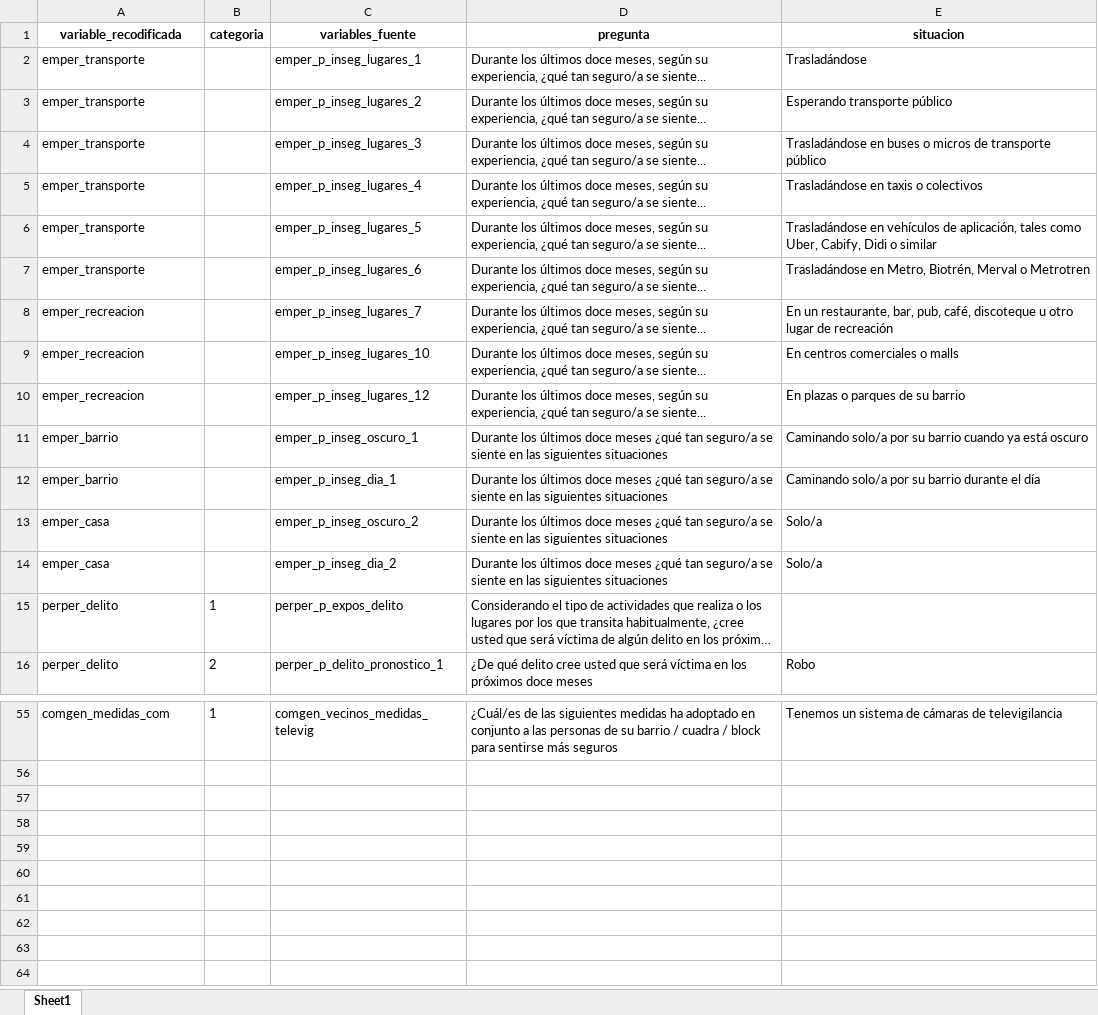
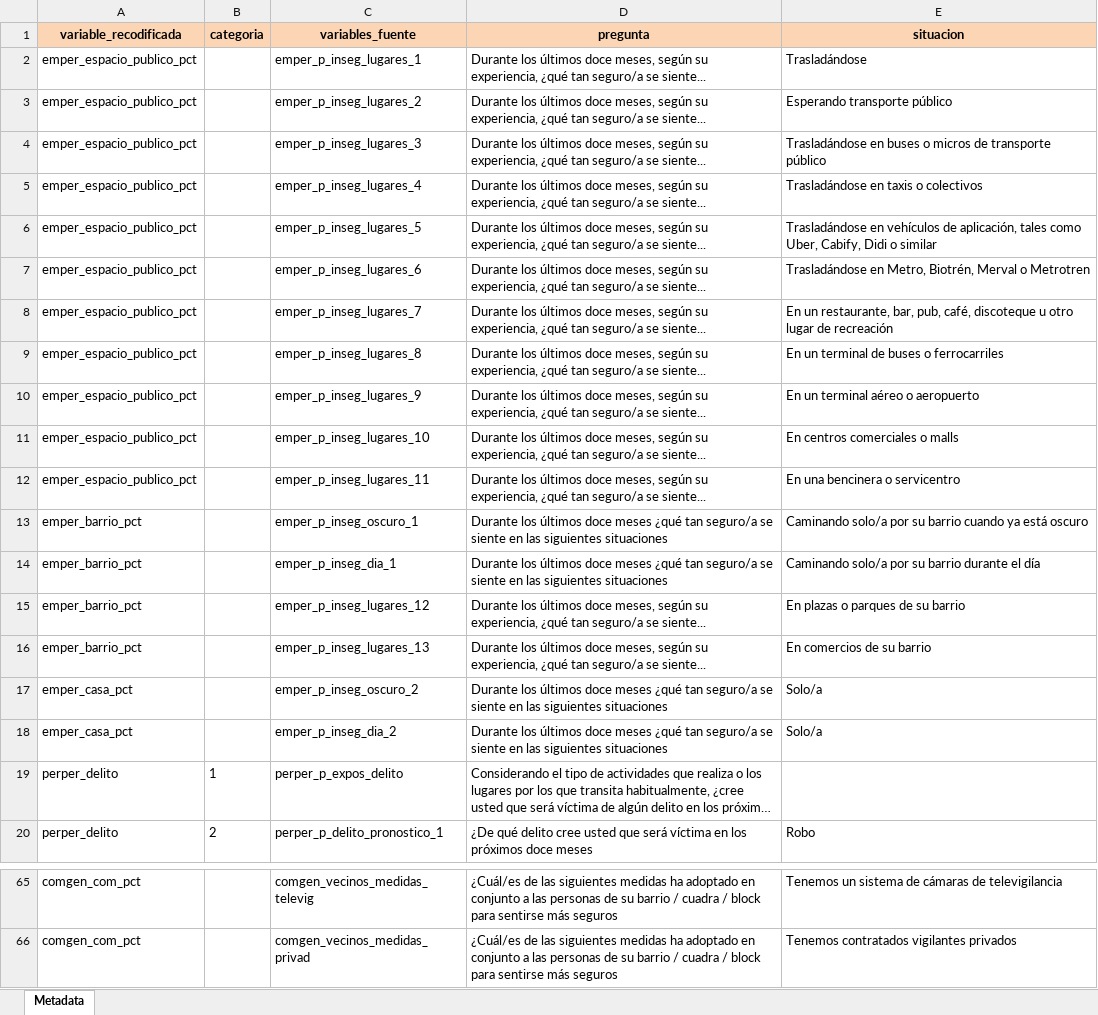
Before and after one commit to Martin-Venegas-M/2025_pnud_miedo, an Excel workbook: output/metadata_recode.xlsx, sheet Metadata, drawn as a sheet; only a part is shown, gaps mark what is left out; long unchanged cells end in …; values as stored, in another font and other column widths than the file's, no borders; addresses are those after the commit; the diff covers the shown part only; the diff names each change by its address in the sheet, - before the commit and + after, or states it on an @@ line.

Commit message:
finalizar etiquetas y manejar 85, 88 y 99 en comgen

```diff
--- a/output/metadata_recode.xlsx (sheet Metadata)
+++ b/output/metadata_recode.xlsx (sheet Metadata)
-sheet tab: Sheet1
+sheet tab: Metadata
-A1:E1 fill: none
+A1:E1 fill: #FCD5B4
-A2:A7 (variable_recodificada): emper_transporte
+A2:A7 (variable_recodificada): emper_espacio_publico_pct
-A8 (variable_recodificada): emper_recreacion
+A8 (variable_recodificada): emper_espacio_publico_pct
+row 9: emper_espacio_publico_pct |  | emper_p_inseg_lugares_8 | Durante los últimos doce meses, según su experiencia, ¿qué tan seguro/a se siente... | En un terminal de buses o ferrocarriles
+row 10: emper_espacio_publico_pct |  | emper_p_inseg_lugares_9 | Durante los últimos doce meses, según su experiencia, ¿qué tan seguro/a se siente... | En un terminal aéreo o aeropuerto
-A11:A12 (variable_recodificada): emper_recreacion
+A11:A12 (variable_recodificada): emper_espacio_publico_pct
-C12 (variables_fuente): emper_p_inseg_lugares_12
+C12 (variables_fuente): emper_p_inseg_lugares_11
-E12 (situacion): En plazas o parques de su barrio
+E12 (situacion): En una bencinera o servicentro
-A13:A14 (variable_recodificada): emper_barrio
+A13:A14 (variable_recodificada): emper_barrio_pct
+row 15: emper_barrio_pct |  | emper_p_inseg_lugares_12 | Durante los últimos doce meses, según su experiencia, ¿qué tan seguro/a se siente... | En plazas o parques de su barrio
+row 16: emper_barrio_pct |  | emper_p_inseg_lugares_13 | Durante los últimos doce meses, según su experiencia, ¿qué tan seguro/a se siente... | En comercios de su barrio
-A17:A18 (variable_recodificada): emper_casa
+A17:A18 (variable_recodificada): emper_casa_pct
-A65 (variable_recodificada): comgen_medidas_com
+A65 (variable_recodificada): comgen_com_pct
-B65 (categoria): 1
+B65 (categoria): (empty)
+row 66: comgen_com_pct |  | comgen_vecinos_medidas_privad | ¿Cuál/es de las siguientes medidas ha adoptado en conjunto a las personas de su barrio / cuadra / block para sentirse más seguros | Tenemos contratados vigilantes privados
```
Also changed, not shown: 14 added rows, 8 removed rows and 18 edited cells elsewhere in this sheet, 4 other files.
